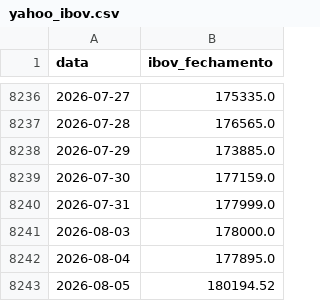
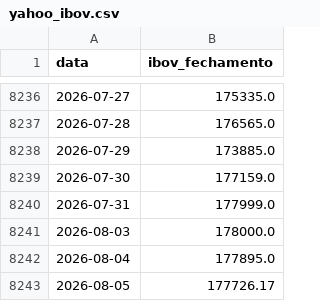
Before and after one commit to PulseDataLabs/PulseWhales, a CSV file: data/yahoo_ibov.csv, drawn as a sheet; only a part is shown, gaps mark what is left out.

```diff
--- a/data/yahoo_ibov.csv
+++ b/data/yahoo_ibov.csv
@@ -8242,2 +8242,2 @@ data,ibov_fechamento
 2026-08-04,177895.0
-2026-08-05,180194.52
+2026-08-05,177726.17
```
